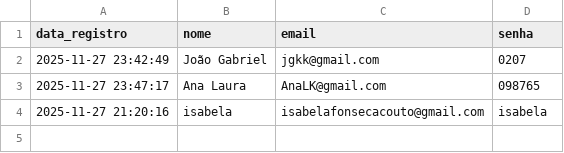
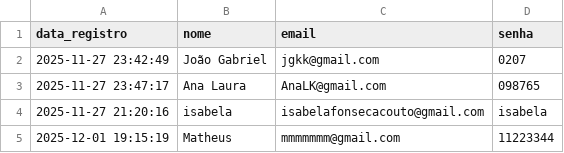
Before and after one commit to joao-Gabriel-Kuschel-Kupske/Match-Up, a CSV file: match.up/usuarios.csv, drawn as a sheet; the diff names each change by its address in the sheet, - before the commit and + after, or states it on an @@ line.

```diff
--- a/match.up/usuarios.csv
+++ b/match.up/usuarios.csv
+row 5: 2025-12-01 19:15:19 | Matheus | mmmmmmm@gmail.com | 11223344
```
Also changed, not shown: 5 other files.
